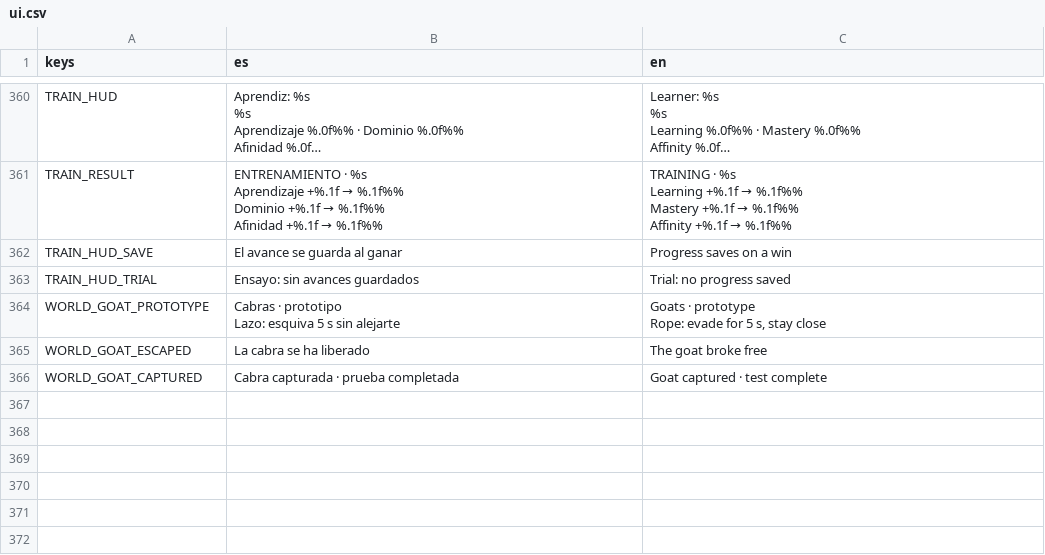
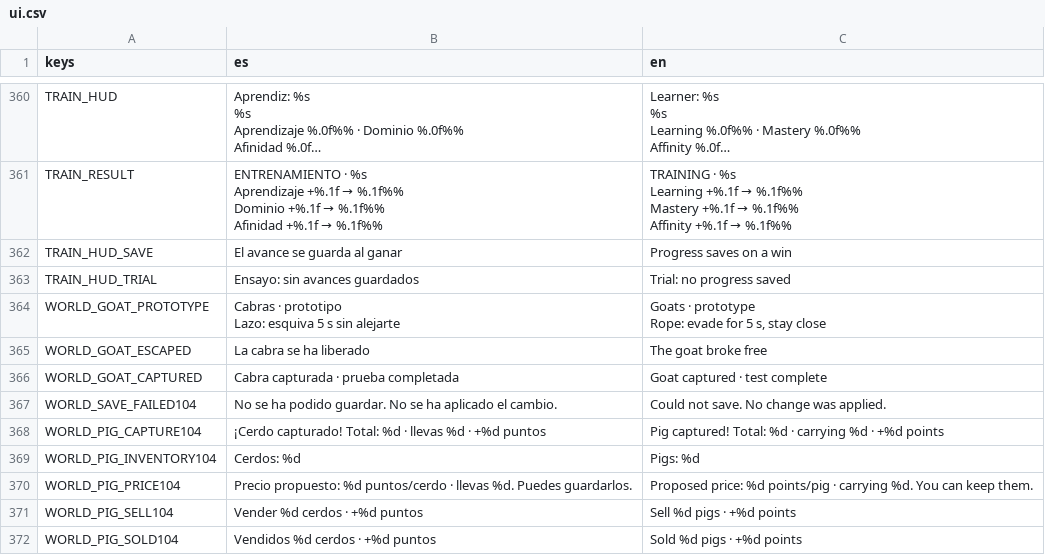
Before and after one commit to mussra/GORodeoGO, a CSV file: i18n/ui.csv, drawn as a sheet; only a part is shown, gaps mark what is left out; long unchanged cells end in ….

Commit message:
feat: individual livestock history and optional farmer pig sales with visible price

```diff
--- a/i18n/ui.csv
+++ b/i18n/ui.csv
@@ -436 +436,7 @@ WORLD_GOAT_ESCAPED,La cabra se ha liberado,The goat broke free
 WORLD_GOAT_CAPTURED,Cabra capturada · prueba completada,Goat captured · test complete
+WORLD_SAVE_FAILED104,No se ha podido guardar. No se ha aplicado el cambio.,Could not save. No change was applied.
+WORLD_PIG_CAPTURE104,"¡Cerdo capturado! Total: %d · llevas %d · +%d puntos","Pig captured! Total: %d · carrying %d · +%d points"
+WORLD_PIG_INVENTORY104,Cerdos: %d,Pigs: %d
+WORLD_PIG_PRICE104,"Precio propuesto: %d puntos/cerdo · llevas %d. Puedes guardarlos.","Proposed price: %d points/pig · carrying %d. You can keep them."
+WORLD_PIG_SELL104,Vender %d cerdos · +%d puntos,Sell %d pigs · +%d points
+WORLD_PIG_SOLD104,"Vendidos %d cerdos · +%d puntos","Sold %d pigs · +%d points"
```
Also changed, not shown: 12 other files.
